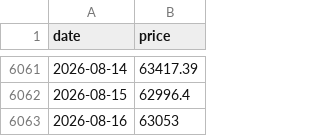
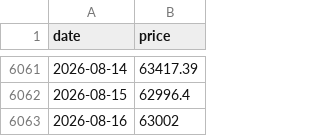
Before and after one commit to daveybitcoins/DaveyBitcoins-Website, a CSV file: data.csv, drawn as a sheet; only a part is shown, gaps mark what is left out.

```diff
--- a/data.csv
+++ b/data.csv
@@ -6062,2 +6062,2 @@ date,price
 2026-08-15,62996.4
-2026-08-16,63053
+2026-08-16,63002
```
